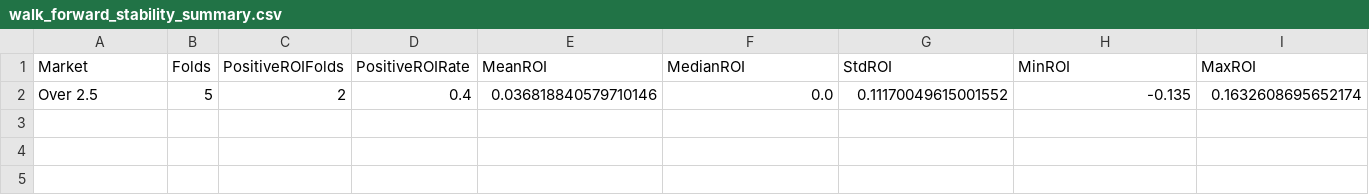
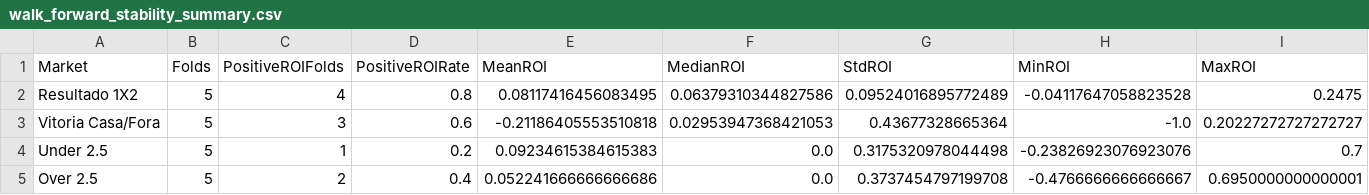
Before and after one commit to moisesgodinho/apostas-bot, a CSV file: outputs/walk_forward_stability_summary.csv, drawn as a sheet; only a part is shown; removed rows and columns are numbered as before the commit, all else as after; rows hold the shown columns only; the diff names each change by its address in the sheet, - before the commit and + after, or states it on an @@ line.

```diff
--- a/outputs/walk_forward_stability_summary.csv
+++ b/outputs/walk_forward_stability_summary.csv
-row 2: Over 2.5 | 5 | 2 | 0.4 | 0.036818840579710146 | 0.0 | 0.11170049615001552 | -0.135 | 0.1632608695652174
+row 2: Resultado 1X2 | 5 | 4 | 0.8 | 0.08117416456083495 | 0.06379310344827586 | 0.09524016895772489 | -0.04117647058823528 | 0.2475
+row 3: Vitoria Casa/Fora | 5 | 3 | 0.6 | -0.21186405553510818 | 0.02953947368421053 | 0.43677328665364 | -1.0 | 0.20227272727272727
+row 4: Under 2.5 | 5 | 1 | 0.2 | 0.09234615384615383 | 0.0 | 0.3175320978044498 | -0.23826923076923076 | 0.7
+row 5: Over 2.5 | 5 | 2 | 0.4 | 0.052241666666666686 | 0.0 | 0.3737454797199708 | -0.4766666666666667 | 0.6950000000000001
```
Also changed, not shown: outputs/calibration_metrics_summary.csv, outputs/filter_optimization_summary.csv, 27 other files.
